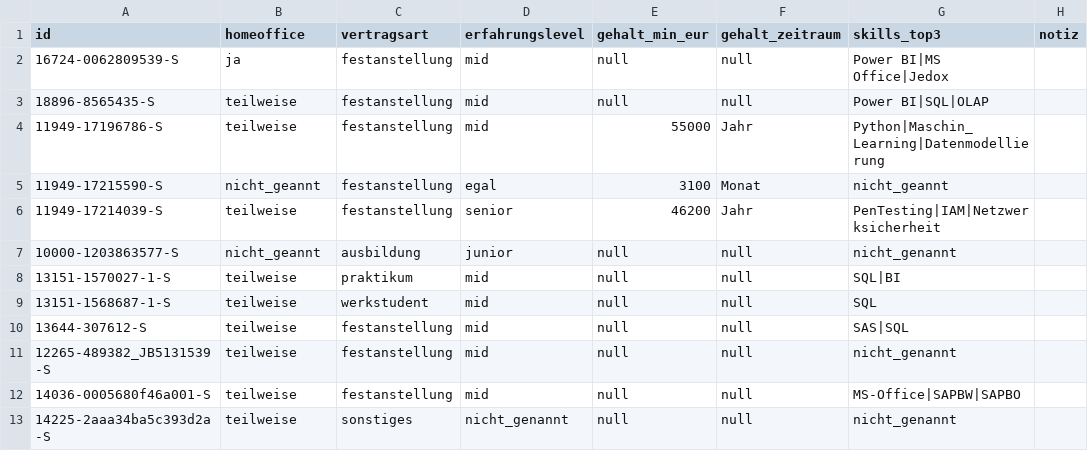
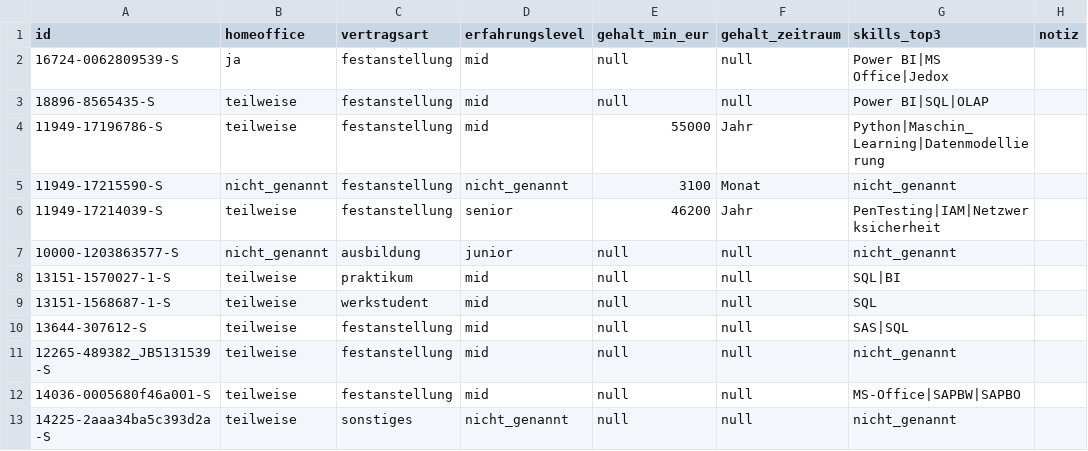
Before and after one commit to FabianLampe/LLM-Workshop, a CSV file: annotation/meine_gold.csv, drawn as a sheet.

```diff
--- a/annotation/meine_gold.csv
+++ b/annotation/meine_gold.csv
@@ -4,5 +4,5 @@ id,homeoffice,vertragsart,erfahrungslevel,gehalt_min_eur,gehalt_zeitraum,skills_
 11949-17196786-S,teilweise,festanstellung,mid,55000,Jahr,Python|Maschin_Learning|Datenmodellierung,
-11949-17215590-S,nicht_geannt,festanstellung,egal,3100,Monat,nicht_geannt,
+11949-17215590-S,nicht_genannt,festanstellung,nicht_genannt,3100,Monat,nicht_genannt,
 11949-17214039-S,teilweise,festanstellung,senior,46200,Jahr,PenTesting|IAM|Netzwerksicherheit,
-10000-1203863577-S,nicht_geannt,ausbildung,junior,null,null,nicht_genannt,
+10000-1203863577-S,nicht_genannt,ausbildung,junior,null,null,nicht_genannt,
 13151-1570027-1-S,teilweise,praktikum,mid,null,null,SQL|BI,
```
